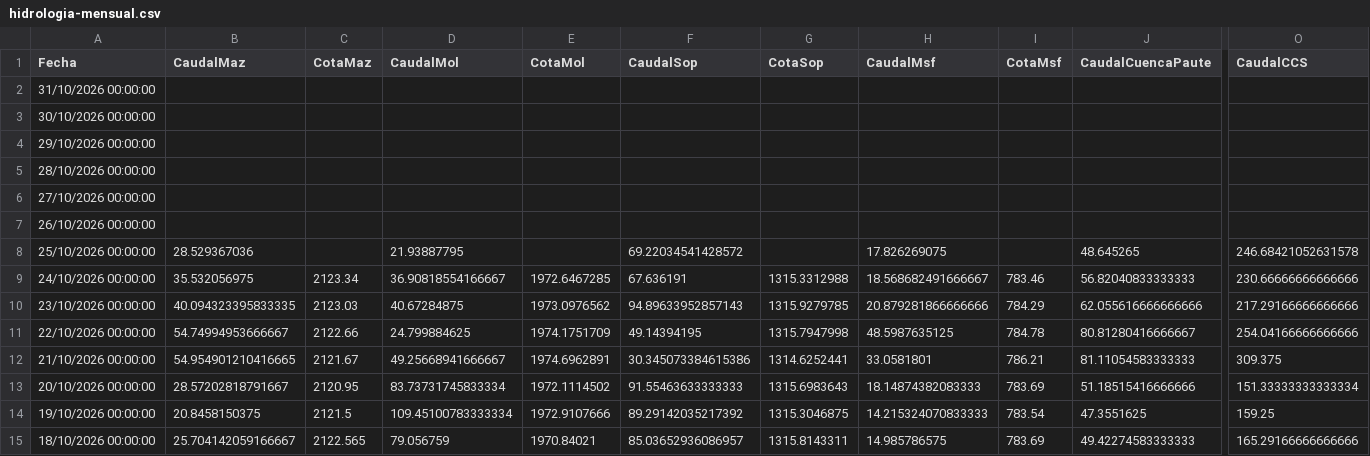
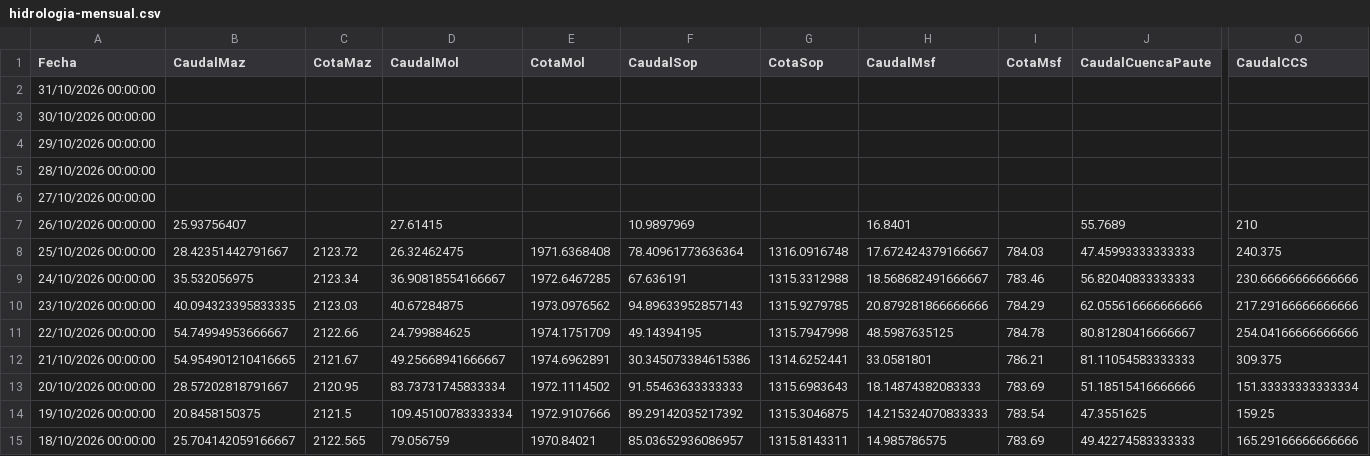
Before and after one commit to davidmunoz-create/hidroelectricasecuador, a CSV file: data/hidrologia-mensual.csv, drawn as a sheet; only a part is shown, gaps mark what is left out; the diff covers the shown part only; the diff names each change by its address in the sheet, - before the commit and + after, or states it on an @@ line.

```diff
--- a/data/hidrologia-mensual.csv
+++ b/data/hidrologia-mensual.csv
-B7 (CaudalMaz): (empty)
+B7 (CaudalMaz): 25.93756407
-D7 (CaudalMol): (empty)
+D7 (CaudalMol): 27.61415
-F7 (CaudalSop): (empty)
+F7 (CaudalSop): 10.9897969
-H7 (CaudalMsf): (empty)
+H7 (CaudalMsf): 16.8401
-J7 (CaudalCuencaPaute): (empty)
+J7 (CaudalCuencaPaute): 55.7689
-O7 (CaudalCCS): (empty)
+O7 (CaudalCCS): 210
-B8 (CaudalMaz): 28.529367036
+B8 (CaudalMaz): 28.42351442791667
-C8 (CotaMaz): (empty)
+C8 (CotaMaz): 2123.72
-D8 (CaudalMol): 21.93887795
+D8 (CaudalMol): 26.32462475
-E8 (CotaMol): (empty)
+E8 (CotaMol): 1971.6368408
-F8 (CaudalSop): 69.22034541428572
+F8 (CaudalSop): 78.40961773636364
-G8 (CotaSop): (empty)
+G8 (CotaSop): 1316.0916748
-H8 (CaudalMsf): 17.826269075
+H8 (CaudalMsf): 17.672424379166667
-I8 (CotaMsf): (empty)
+I8 (CotaMsf): 784.03
-J8 (CaudalCuencaPaute): 48.645265
+J8 (CaudalCuencaPaute): 47.45993333333333
-O8 (CaudalCCS): 246.68421052631578
+O8 (CaudalCCS): 240.375
```
Also changed, not shown: 4 edited cells elsewhere in this file, data/hidrologia-diario.csv, data/produccion-diario.csv, 1 other file.
